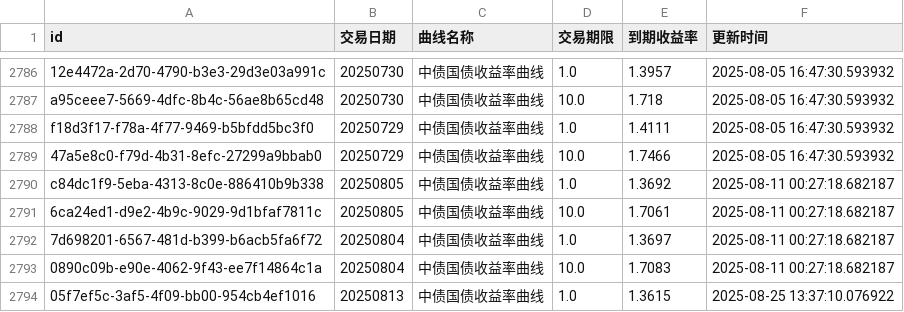
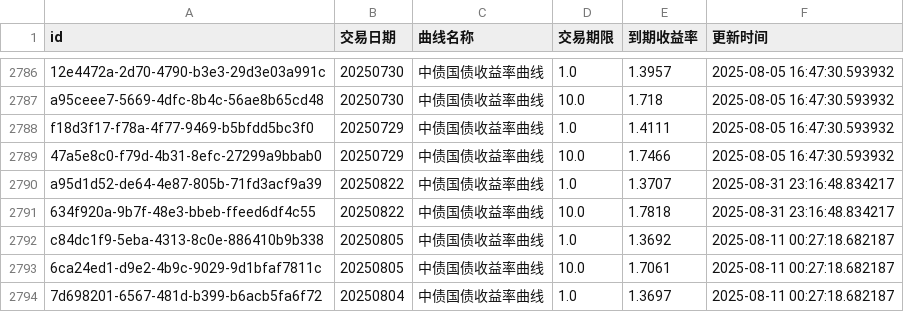
Before and after one commit to ha5h6r000wn/st_idx_visualizer, a CSV file: data/csv/bond_yields.csv, drawn as a sheet; only a part is shown, gaps mark what is left out; the shorter side is filled out with more unchanged rows; the diff covers the shown part only; the diff names each change by its address in the sheet, - before the commit and + after, or states it on an @@ line.

```diff
--- a/data/csv/bond_yields.csv
+++ b/data/csv/bond_yields.csv
+row 2790: a95d1d52-de64-4e87-805b-71fd3acf9a39 | 20250822 | 中债国债收益率曲线 | 1.0 | 1.3707 | 2025-08-31 23:16:48.834217
+row 2791: 634f920a-9b7f-48e3-bbeb-ffeed6df4c55 | 20250822 | 中债国债收益率曲线 | 10.0 | 1.7818 | 2025-08-31 23:16:48.834217
```
Also changed, not shown: 16 added rows, 8 removed rows and 2 edited cells elsewhere in this file, data/csv/index_valuations.csv, 2 other files.
